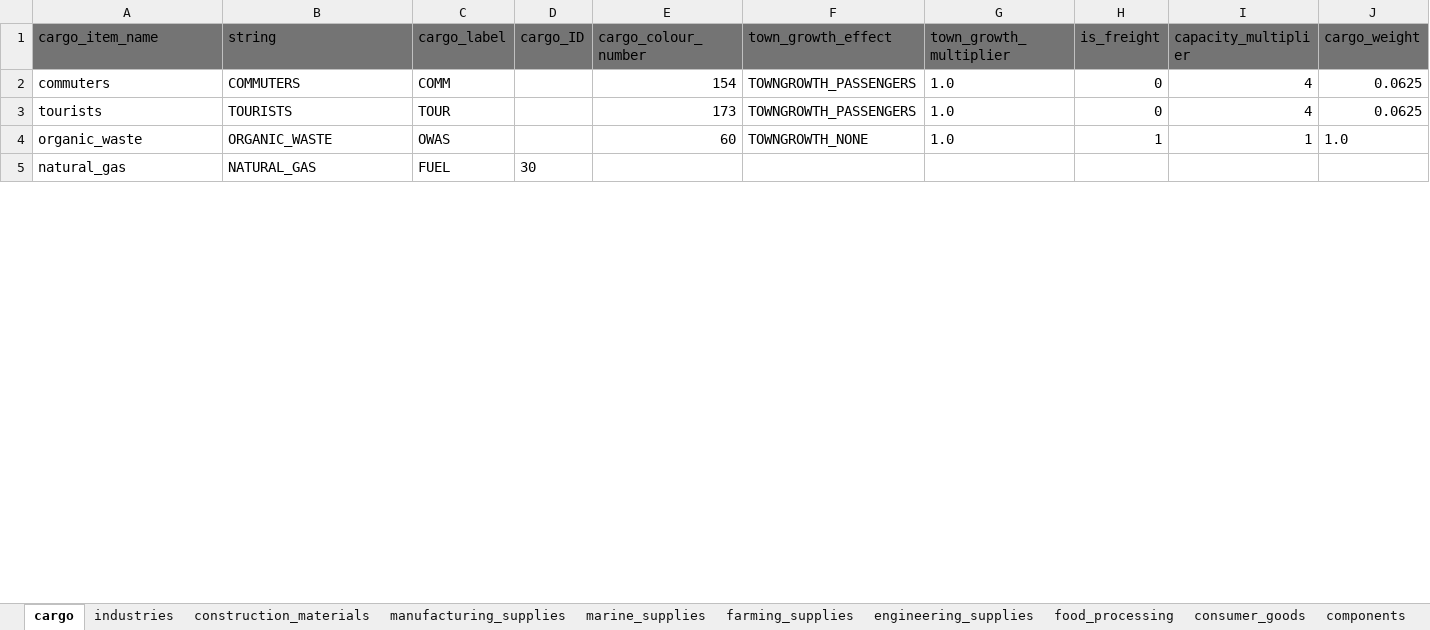
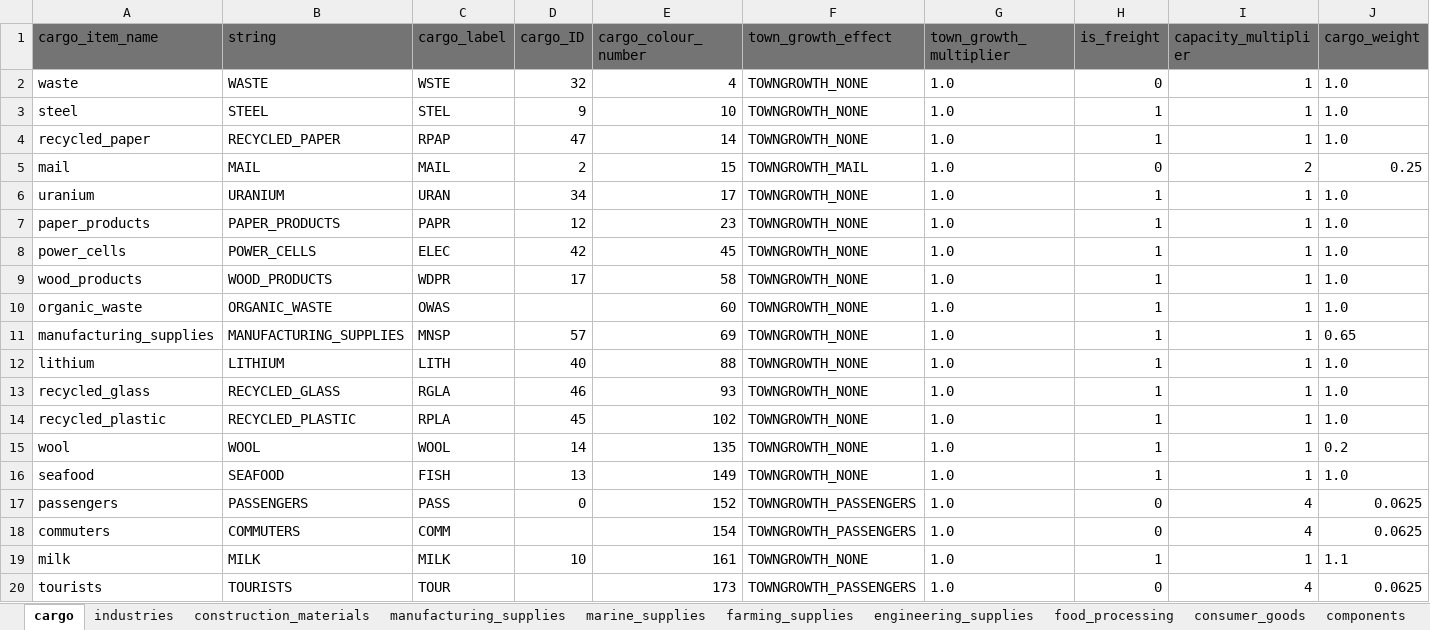
Before and after one commit to djleharv/OTIS_RI, an Excel workbook: docs/otis.xlsx, sheet cargo, drawn as a sheet; only a part is shown; the shorter side is filled out with more unchanged rows; values as stored, in another font and other column widths than the file's, no borders; rows hold the shown columns only; the diff covers the shown part only; the diff names each change by its address in the sheet, - before the commit and + after, or states it on an @@ line.

Commit message:
Optmimizing_Cargo
Adjusted cargos to mirror stats and cargo classes from AXIS so they are compatible with older newgrfs. Also removed some cargos for loose industry chains.

```diff
--- a/docs/otis.xlsx (sheet cargo)
+++ b/docs/otis.xlsx (sheet cargo)
+row 2: waste | WASTE | WSTE | 32 | 4 | TOWNGROWTH_NONE | 1.0 | 0 | 1 | 1.0
@@ row 3 unhidden: steel | STEEL | STEL | 9 | 10 | TOWNGROWTH_NONE | 1.0 | 1 | 1 | 1.0 @@
+row 4: recycled_paper | RECYCLED_PAPER | RPAP | 47 | 14 | TOWNGROWTH_NONE | 1.0 | 1 | 1 | 1.0
@@ row 5 unhidden: mail | MAIL | MAIL | 2 | 15 | TOWNGROWTH_MAIL | 1.0 | 0 | 2 | 0.25 @@
+row 6: uranium | URANIUM | URAN | 34 | 17 | TOWNGROWTH_NONE | 1.0 | 1 | 1 | 1.0
@@ row 7 unhidden: paper_products | PAPER_PRODUCTS | PAPR | 12 | 23 | TOWNGROWTH_NONE | 1.0 | 1 | 1 | 1.0 @@
+row 8: power_cells | POWER_CELLS | ELEC | 42 | 45 | TOWNGROWTH_NONE | 1.0 | 1 | 1 | 1.0
@@ row 9 unhidden: wood_products | WOOD_PRODUCTS | WDPR | 17 | 58 | TOWNGROWTH_NONE | 1.0 | 1 | 1 | 1.0 @@
@@ row 4 moved to row 10: organic_waste @@
+row 11: manufacturing_supplies | MANUFACTURING_SUPPLIES | MNSP | 57 | 69 | TOWNGROWTH_NONE | 1.0 | 1 | 1 | 0.65
+row 12: lithium | LITHIUM | LITH | 40 | 88 | TOWNGROWTH_NONE | 1.0 | 1 | 1 | 1.0
+row 13: recycled_glass | RECYCLED_GLASS | RGLA | 46 | 93 | TOWNGROWTH_NONE | 1.0 | 1 | 1 | 1.0
+row 14: recycled_plastic | RECYCLED_PLASTIC | RPLA | 45 | 102 | TOWNGROWTH_NONE | 1.0 | 1 | 1 | 1.0
@@ row 15 unhidden: wool | WOOL | WOOL | 14 | 135 | TOWNGROWTH_NONE | 1.0 | 1 | 1 | 0.2 @@
@@ row 16 unhidden: seafood | SEAFOOD | FISH | 13 | 149 | TOWNGROWTH_NONE | 1.0 | 1 | 1 | 1.0 @@
@@ row 17 unhidden: passengers | PASSENGERS | PASS | 0 | 152 | TOWNGROWTH_PASSENGERS | 1.0 | 0 | 4 | 0.0625 @@
@@ row 19 unhidden: milk | MILK | MILK | 10 | 161 | TOWNGROWTH_NONE | 1.0 | 1 | 1 | 1.1 @@
```
Also changed, not shown: 31 added rows, 3 removed rows, 1 moved row and 10 hidden or unhidden rows elsewhere in this sheet, sheet enrichment, sheet mining, formulas that keep their value, hidden cells, 55 other files.
